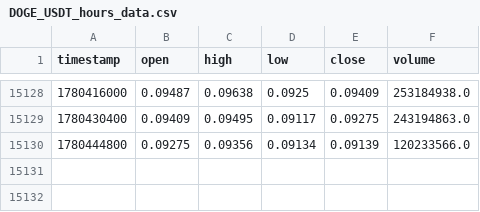
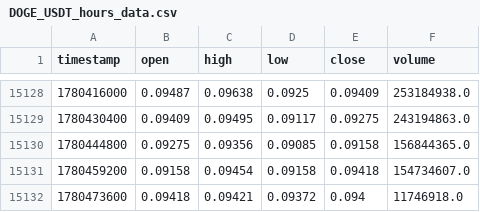
Before and after one commit to lovelori/tradesig, a CSV file: data_cache/DOGE_USDT_hours_data.csv, drawn as a sheet; only a part is shown, gaps mark what is left out.

```diff
--- a/data_cache/DOGE_USDT_hours_data.csv
+++ b/data_cache/DOGE_USDT_hours_data.csv
@@ -15129,2 +15129,4 @@ timestamp,open,high,low,close,volume
 1780430400,0.09409,0.09495,0.09117,0.09275,243194863.0
-1780444800,0.09275,0.09356,0.09134,0.09139,120233566.0
+1780444800,0.09275,0.09356,0.09085,0.09158,156844365.0
+1780459200,0.09158,0.09454,0.09158,0.09418,154734607.0
+1780473600,0.09418,0.09421,0.09372,0.094,11746918.0
```
Also changed, not shown: data_cache/LINK_USDT_hours_data.csv, data_cache/LTC_USDT_hours_data.csv.
